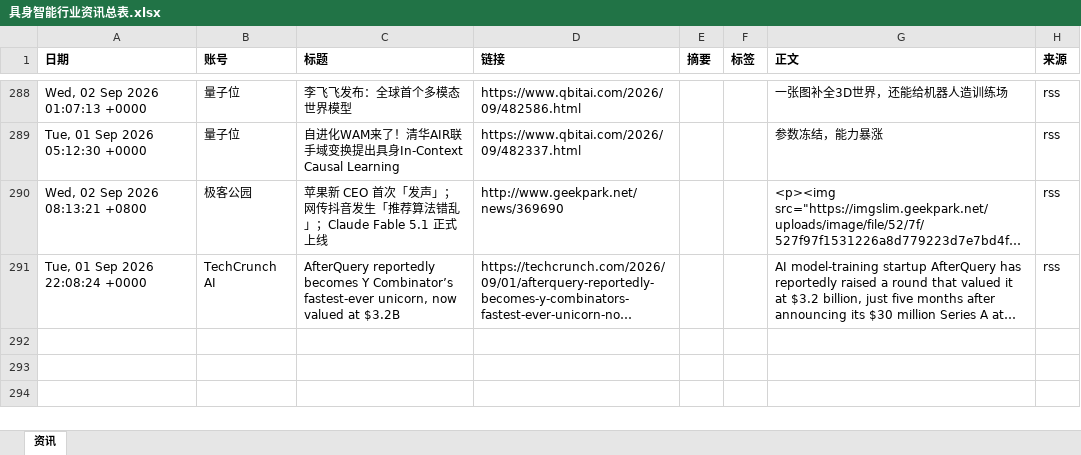
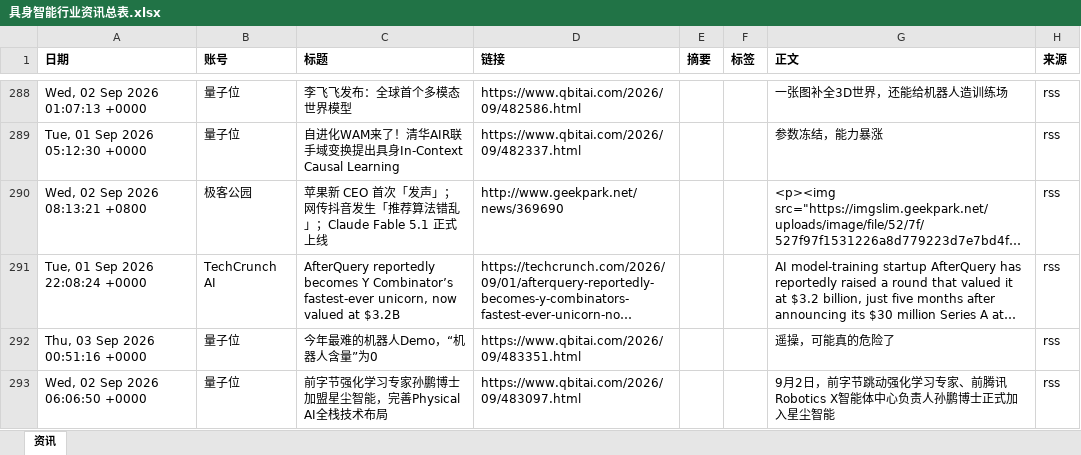
Before and after one commit to Yta402/colinfor-embodied-ai, an Excel workbook: data/具身智能行业资讯总表.xlsx, sheet 资讯, drawn as a sheet; only a part is shown, gaps mark what is left out; long unchanged cells end in …; values as stored, in another font and other column widths than the file's, no borders; the diff covers the shown part only; the diff names each change by its address in the sheet, - before the commit and + after, or states it on an @@ line.

```diff
--- a/data/具身智能行业资讯总表.xlsx (sheet 资讯)
+++ b/data/具身智能行业资讯总表.xlsx (sheet 资讯)
+row 292: Thu, 03 Sep 2026 00:51:16 +0000 | 量子位 | 今年最难的机器人Demo，“机器人含量”为0 | https://www.qbitai.com/2026/09/483351.html |  |  | 遥操，可能真的危险了 | rss
+row 293: Wed, 02 Sep 2026 06:06:50 +0000 | 量子位 | 前字节强化学习专家孙鹏博士加盟星尘智能，完善Physical AI全栈技术布局 | https://www.qbitai.com/2026/09/483097.html |  |  | 9月2日，前字节跳动强化学习专家、前腾讯Robotics X智能体中⼼负责⼈孙鹏博⼠正式加入星尘智能 | rss
```
Also changed, not shown: 6 added rows elsewhere in this sheet, 4 other files.
